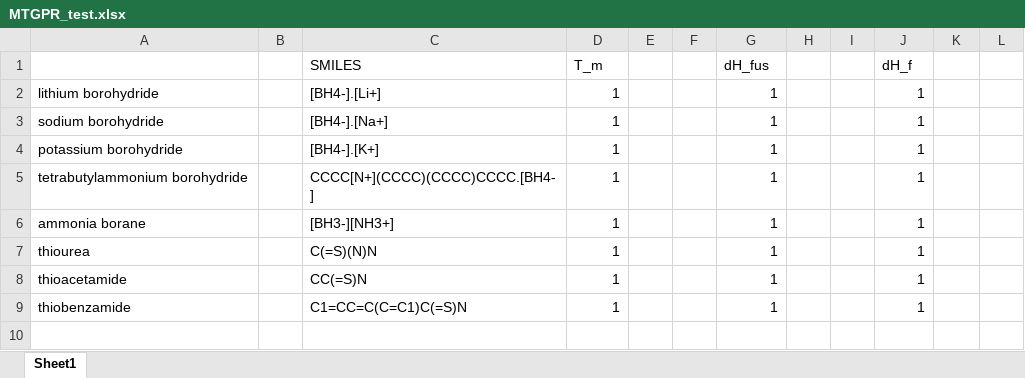
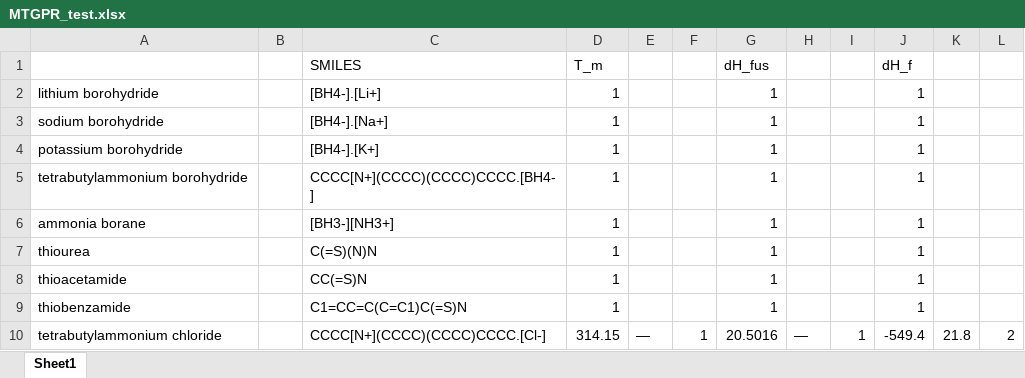
Before and after one commit to AlexGlotov117/chem-forge, an Excel workbook: MTGPR_test.xlsx, sheet Sheet1, drawn as a sheet; values as stored, in another font and other column widths than the file's, no borders; conditional formats not drawn; the diff names each change by its address in the sheet, - before the commit and + after, or states it on an @@ line.

```diff
--- a/MTGPR_test.xlsx (sheet Sheet1)
+++ b/MTGPR_test.xlsx (sheet Sheet1)
+row 10: tetrabutylammonium chloride |  | CCCC[N+](CCCC)(CCCC)CCCC.[Cl-] | 314.15 | — | 1 | 20.5016 | — | 1 | -549.4 | 21.8 | 2
```
Also changed, not shown: MTGPR_train.xlsx, 4 other files.
